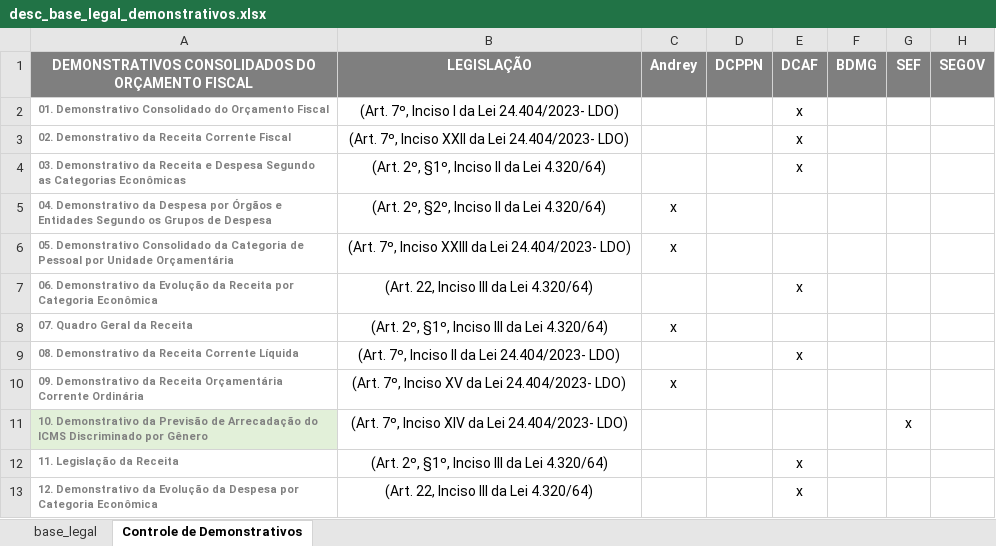
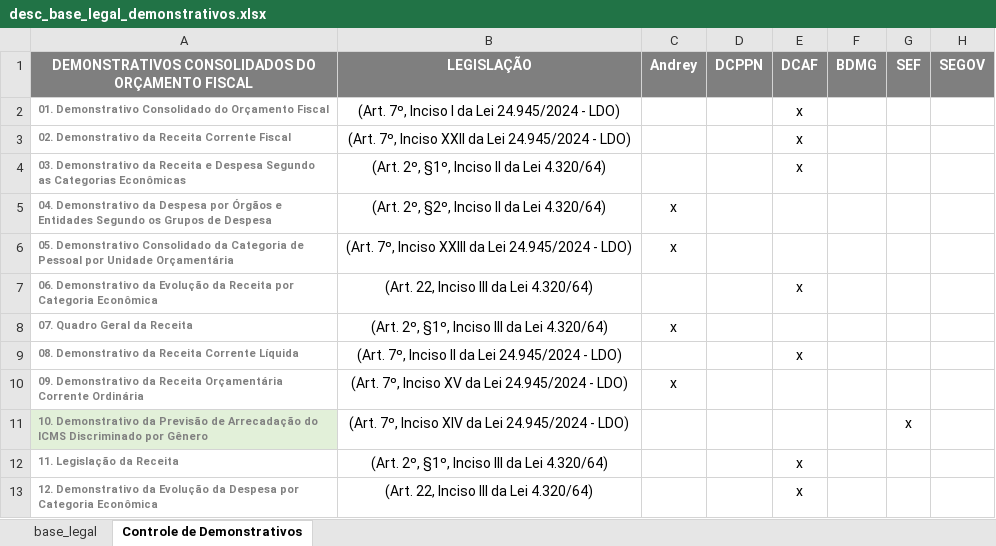
Before and after one commit to splor-mg/dados-volumes-loa, an Excel workbook: data-raw/desc_base_legal_demonstrativos.xlsx, sheet Controle de Demonstrativos, drawn as a sheet; only a part is shown; values as stored, in another font and other column widths than the file's, no borders; the diff covers the shown part only; the diff names each change by its address in the sheet, - before the commit and + after, or states it on an @@ line.

```diff
--- a/data-raw/desc_base_legal_demonstrativos.xlsx (sheet Controle de Demonstrativos)
+++ b/data-raw/desc_base_legal_demonstrativos.xlsx (sheet Controle de Demonstrativos)
-B2 (LEGISLAÇÃO): (Art. 7º, Inciso I da Lei 24.404/2023- LDO)
+B2 (LEGISLAÇÃO): (Art. 7º, Inciso I da Lei 24.945/2024 - LDO)
-B3 (LEGISLAÇÃO): …da Lei 24.404/2023- LDO)
+B3 (LEGISLAÇÃO): …da Lei 24.945/2024 - LDO)
-B6 (LEGISLAÇÃO): …da Lei 24.404/2023- LDO)
+B6 (LEGISLAÇÃO): …da Lei 24.945/2024 - LDO)
-B9 (LEGISLAÇÃO): (Art. 7º, Inciso II da Lei 24.404/2023- LDO)
+B9 (LEGISLAÇÃO): (Art. 7º, Inciso II da Lei 24.945/2024 - LDO)
-B10 (LEGISLAÇÃO): (Art. 7º, Inciso XV da Lei 24.404/2023- LDO)
+B10 (LEGISLAÇÃO): (Art. 7º, Inciso XV da Lei 24.945/2024 - LDO)
-B11 (LEGISLAÇÃO): …da Lei 24.404/2023- LDO)
+B11 (LEGISLAÇÃO): …da Lei 24.945/2024 - LDO)
```
Also changed, not shown: 1 added row and 25 edited cells elsewhere in this sheet, sheet base_legal, data-raw/desc_classificacao_receita.xlsx, data-raw/ficha_tecnica.xlsx, 4 other files.
